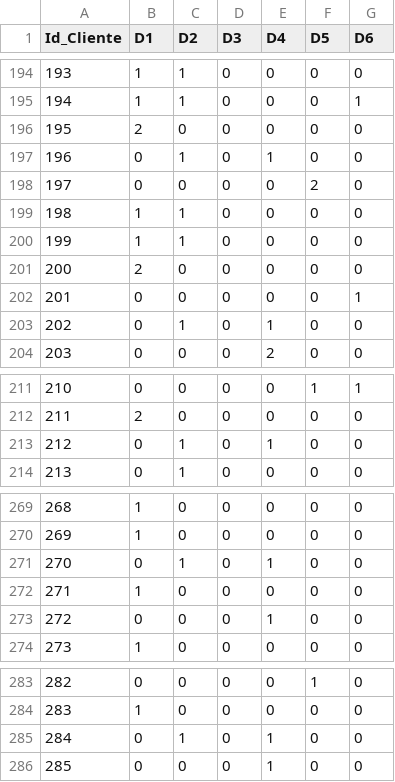
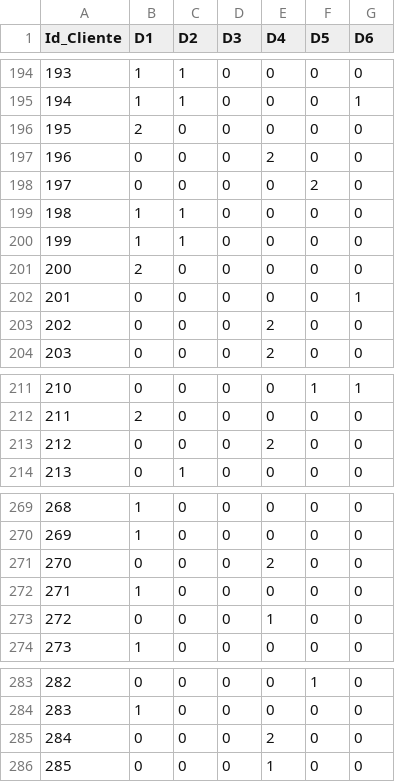
Before and after one commit to insomnium098/BrewingDataCup2020, a CSV file: output.csv, drawn as a sheet; only a part is shown, gaps mark what is left out; the diff covers the shown part only.

```diff
--- a/output.csv
+++ b/output.csv
@@ -196,3 +196,3 @@
 195,2,0,0,0,0,0
-196,0,1,0,1,0,0
+196,0,0,0,2,0,0
 197,0,0,0,0,2,0
@@ -202,3 +202,3 @@
 201,0,0,0,0,0,1
-202,0,1,0,1,0,0
+202,0,0,0,2,0,0
 203,0,0,0,2,0,0
@@ -212,3 +212,3 @@
 211,2,0,0,0,0,0
-212,0,1,0,1,0,0
+212,0,0,0,2,0,0
 213,0,1,0,0,0,0
@@ -270,3 +270,3 @@
 269,1,0,0,0,0,0
-270,0,1,0,1,0,0
+270,0,0,0,2,0,0
 271,1,0,0,0,0,0
@@ -284,3 +284,3 @@
 283,1,0,0,0,0,0
-284,0,1,0,1,0,0
+284,0,0,0,2,0,0
 285,0,0,0,1,0,0
```
Also changed, not shown: 44 edited cells elsewhere in this file, 1 other file.
